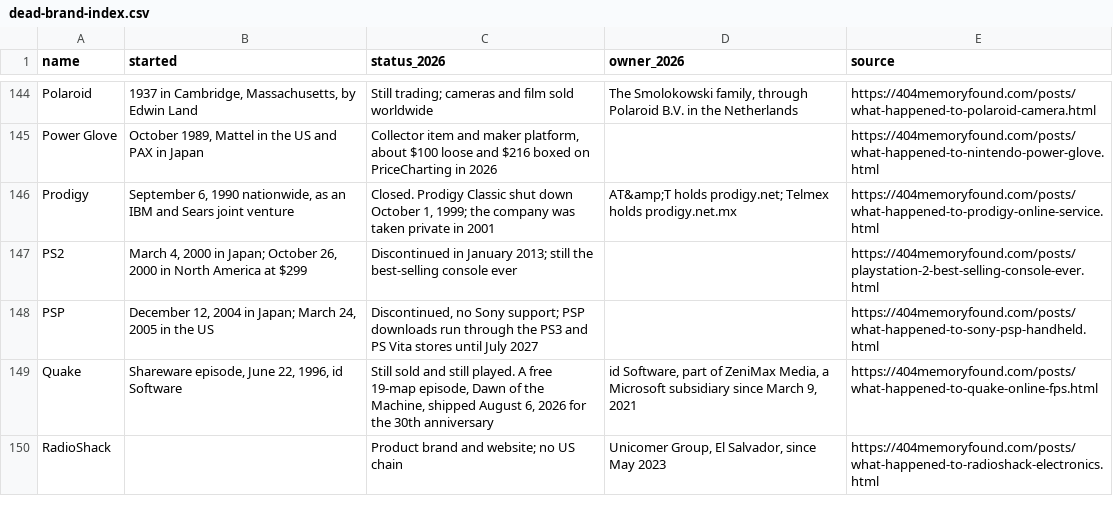
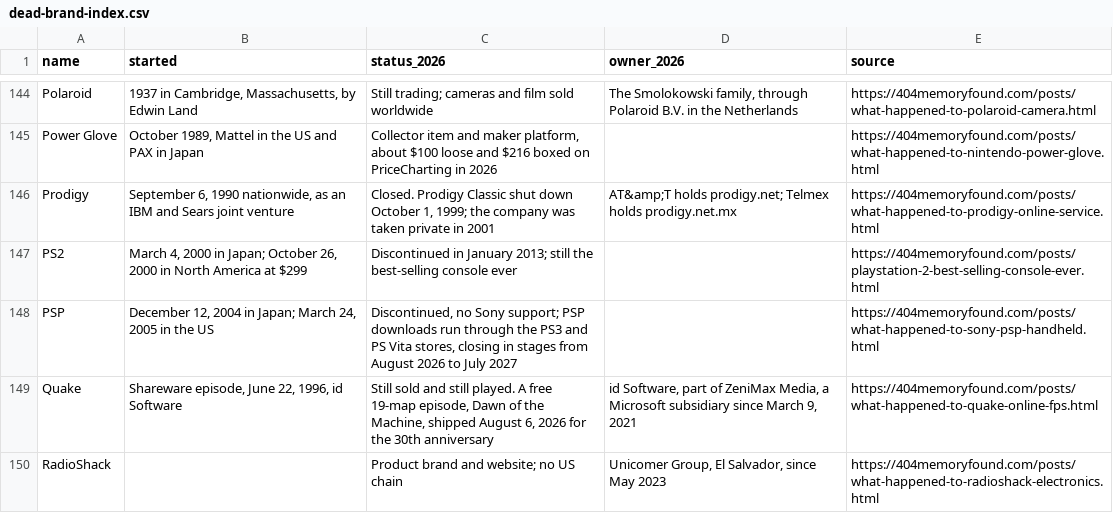
Before and after one commit to pnpaiva/404-memory-found, a CSV file: dead-brand-index.csv, drawn as a sheet; only a part is shown, gaps mark what is left out.

```diff
--- a/dead-brand-index.csv
+++ b/dead-brand-index.csv
@@ -147,3 +147,3 @@ Prodigy,"September 6, 1990 nationwide, as an IBM and Sears joint venture","Close
 PS2,"March 4, 2000 in Japan; October 26, 2000 in North America at $299",Discontinued in January 2013; still the best-selling console ever,,https://404memoryfound.com/posts/playstation-2-best-selling-console-ever.html
-PSP,"December 12, 2004 in Japan; March 24, 2005 in the US","Discontinued, no Sony support; PSP downloads run through the PS3 and PS Vita stores until July 2027",,https://404memoryfound.com/posts/what-happened-to-sony-psp-handheld.html
+PSP,"December 12, 2004 in Japan; March 24, 2005 in the US","Discontinued, no Sony support; PSP downloads run through the PS3 and PS Vita stores, closing in stages from August 2026 to July 2027",,https://404memoryfound.com/posts/what-happened-to-sony-psp-handheld.html
 Quake,"Shareware episode, June 22, 1996, id Software","Still sold and still played. A free 19-map episode, Dawn of the Machine, shipped August 6, 2026 for the 30th anniversary","id Software, part of ZeniMax Media, a Microsoft subsidiary since March 9, 2021",https://404memoryfound.com/posts/what-happened-to-quake-online-fps.html
```
Also changed, not shown: 13 other files.
